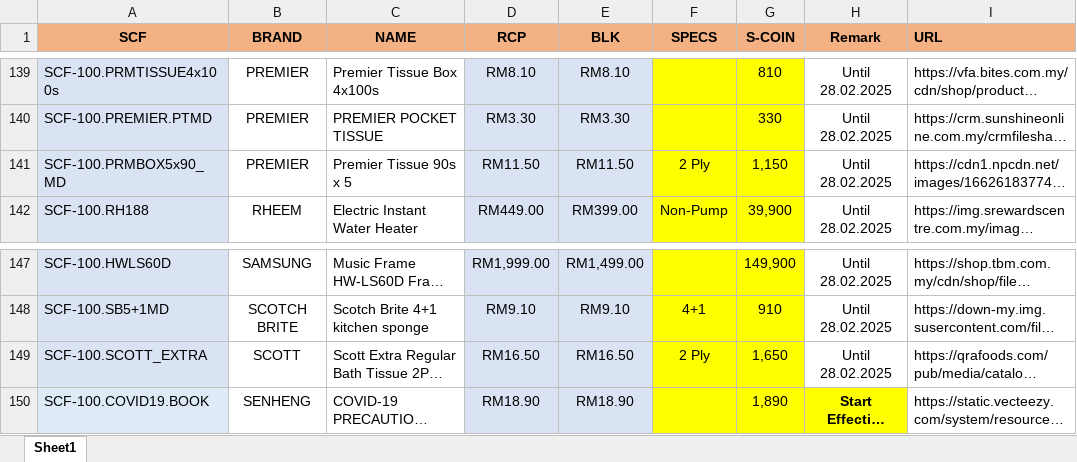
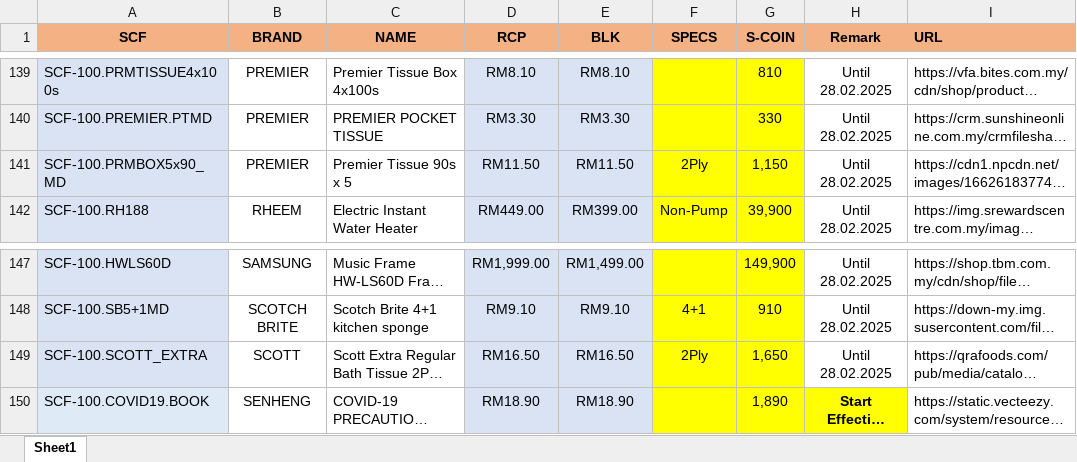
Before and after one commit to senhengtemerloh/SCRC, an Excel workbook: database.xlsx, sheet Sheet1, drawn as a sheet; only a part is shown, gaps mark what is left out; long unchanged cells end in …; values as stored, in another font and other column widths than the file's, no borders; the diff covers the shown part only; the diff names each change by its address in the sheet, - before the commit and + after, or states it on an @@ line.

```diff
--- a/database.xlsx (sheet Sheet1)
+++ b/database.xlsx (sheet Sheet1)
-F141 (SPECS): 2 Ply
+F141 (SPECS): 2Ply
-F149 (SPECS): 2 Ply
+F149 (SPECS): 2Ply
```
Also changed, not shown: 12 edited cells elsewhere in this sheet.
